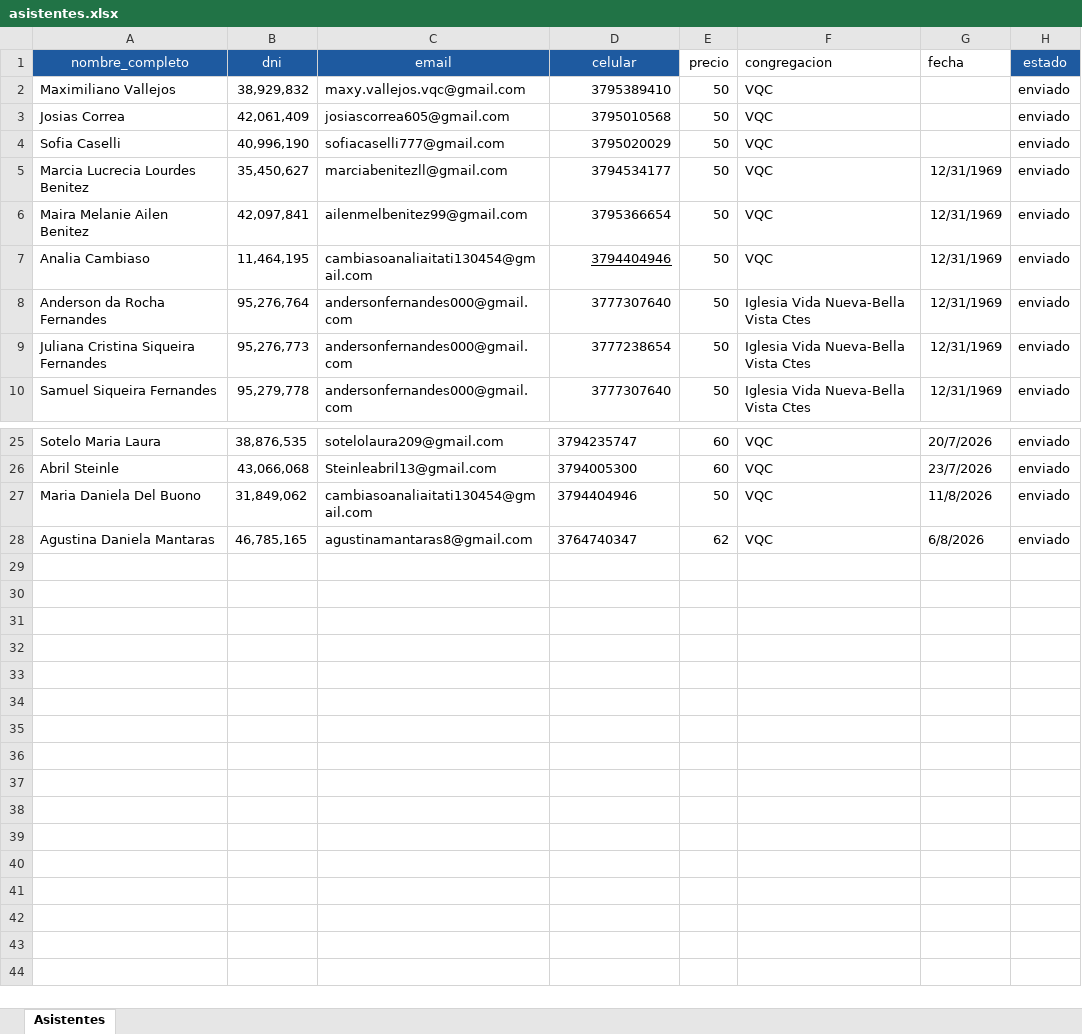
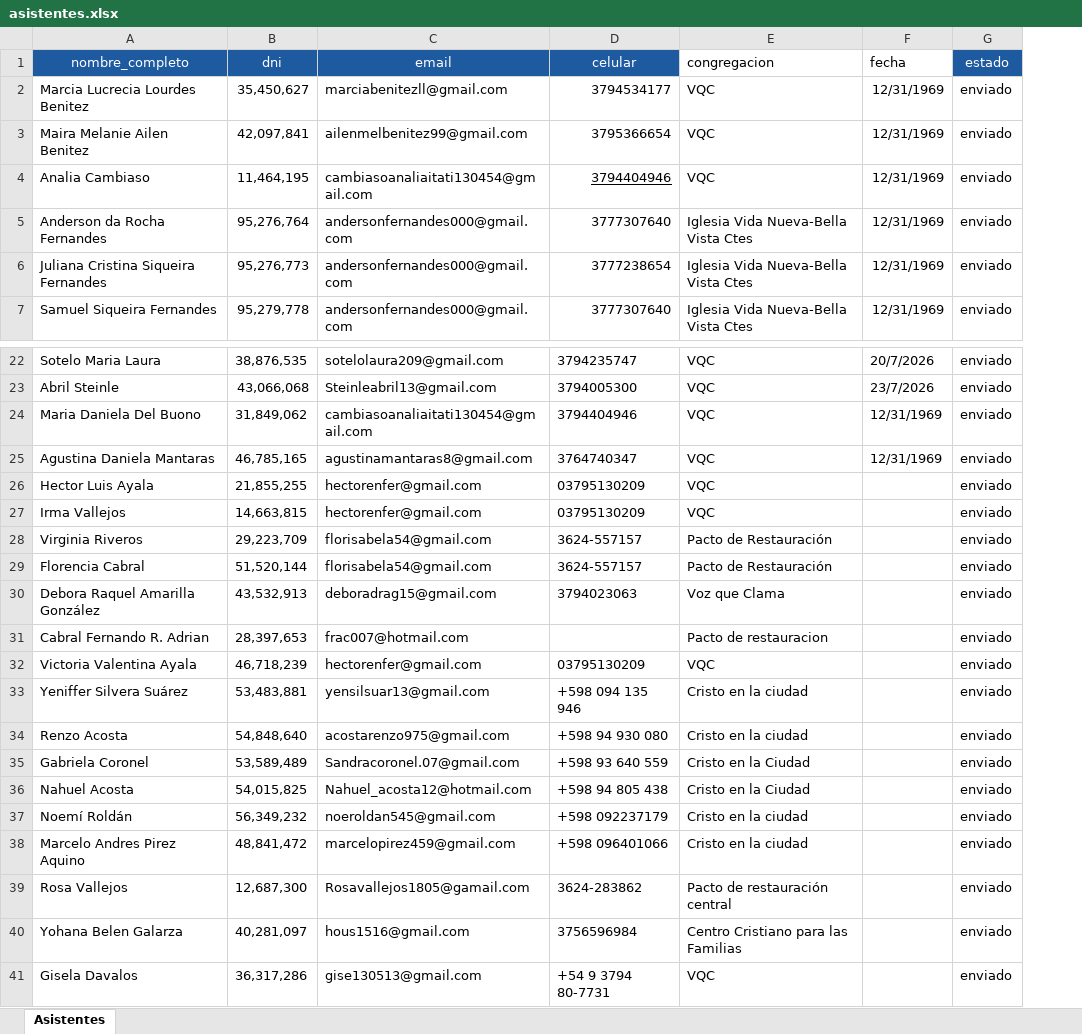
Before and after one commit to casellisofi/tickets-platform, an Excel workbook: data/asistentes.xlsx, sheet Asistentes, drawn as a sheet; only a part is shown, gaps mark what is left out; values as stored, in another font and other column widths than the file's, no borders; removed rows and columns are numbered as before the commit, all else as after; the diff names each change by its address in the sheet, - before the commit and + after, or states it on an @@ line.

```diff
--- a/data/asistentes.xlsx (sheet Asistentes)
+++ b/data/asistentes.xlsx (sheet Asistentes)
-column E (precio), rows 5-10: all 50; rows 25-28: 60 | 60 | 50 | 62
-row 2: Maximiliano Vallejos | 38,929,832 | maxy.vallejos.vqc@gmail.com | 3795389410 | 50 | VQC |  | enviado
-row 3: Josias Correa | 42,061,409 | josiascorrea605@gmail.com | 3795010568 | 50 | VQC |  | enviado
-row 4: Sofia Caselli | 40,996,190 | sofiacaselli777@gmail.com | 3795020029 | 50 | VQC |  | enviado
-F24 (fecha): 11/8/2026
+F24 (fecha): 12/31/1969
-F25 (fecha): 6/8/2026
+F25 (fecha): 12/31/1969
+row 26: Hector Luis Ayala | 21,855,255 | hectorenfer@gmail.com | 03795130209 | VQC |  | enviado
+row 27: Irma Vallejos | 14,663,815 | hectorenfer@gmail.com | 03795130209 | VQC |  | enviado
+row 28: Virginia Riveros | 29,223,709 | florisabela54@gmail.com | 3624-557157 | Pacto de Restauración |  | enviado
+row 29: Florencia Cabral | 51,520,144 | florisabela54@gmail.com | 3624-557157 | Pacto de Restauración |  | enviado
+row 30: Debora Raquel Amarilla González | 43,532,913 | deboradrag15@gmail.com | 3794023063 | Voz que Clama |  | enviado
+row 31: Cabral Fernando R. Adrian | 28,397,653 | frac007@hotmail.com |  | Pacto de restauracion |  | enviado
+row 32: Victoria Valentina Ayala | 46,718,239 | hectorenfer@gmail.com | 03795130209 | VQC |  | enviado
+row 33: Yeniffer Silvera Suárez | 53,483,881 | yensilsuar13@gmail.com | +598 094 135 946 | Cristo en la ciudad |  | enviado
+row 34: Renzo Acosta | 54,848,640 | acostarenzo975@gmail.com | +598 94 930 080 | Cristo en la ciudad |  | enviado
+row 35: Gabriela Coronel | 53,589,489 | Sandracoronel.07@gmail.com | +598 93 640 559 | Cristo en la Ciudad |  | enviado
+row 36: Nahuel Acosta | 54,015,825 | Nahuel_acosta12@hotmail.com | +598 94 805 438 | Cristo en la Ciudad |  | enviado
+row 37: Noemí Roldán | 56,349,232 | noeroldan545@gmail.com | +598 092237179 | Cristo en la ciudad |  | enviado
+row 38: Marcelo Andres Pirez Aquino | 48,841,472 | marcelopirez459@gmail.com | +598 096401066 | Cristo en la ciudad |  | enviado
+row 39: Rosa Vallejos | 12,687,300 | Rosavallejos1805@gamail.com | 3624-283862 | Pacto de restauración central |  | enviado
+row 40: Yohana Belen Galarza | 40,281,097 | hous1516@gmail.com | 3756596984 | Centro Cristiano para las Familias |  | enviado
+row 41: Gisela Davalos | 36,317,286 | gise130513@gmail.com | +54 9 3794 80-7731 | VQC |  | enviado
```
Also changed, not shown: 18 other files.
